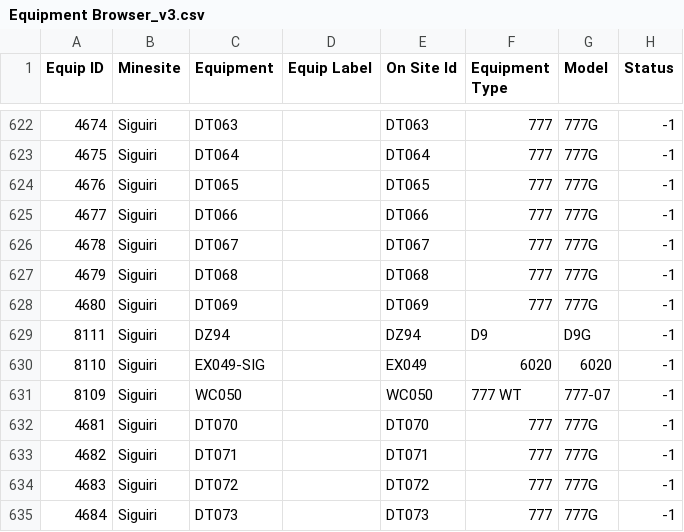
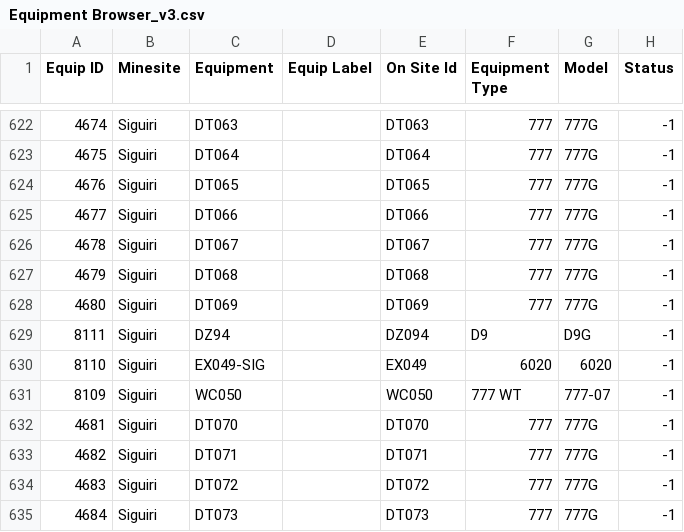
Before and after one commit to Boola77/downtime-processing, a CSV file: data/Equipments/Equipment Browser_v3.csv, drawn as a sheet; only a part is shown, gaps mark what is left out; the diff names each change by its address in the sheet, - before the commit and + after, or states it on an @@ line.

Commit message:
Update Equipment Browser_v3.csv

```diff
--- a/data/Equipments/Equipment Browser_v3.csv
+++ b/data/Equipments/Equipment Browser_v3.csv
-E629 (On Site Id): DZ94
+E629 (On Site Id): DZ094
```
